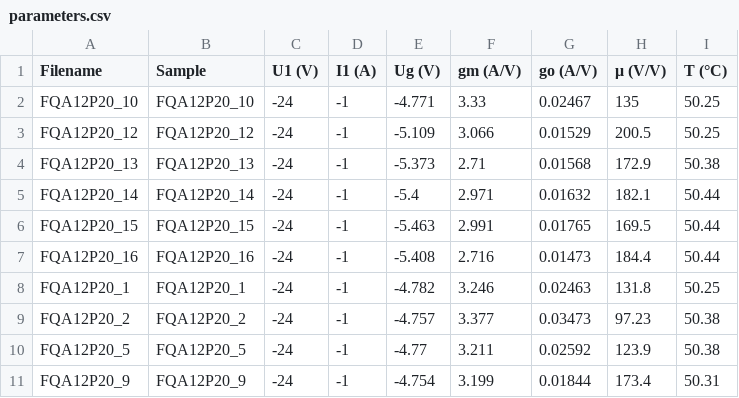
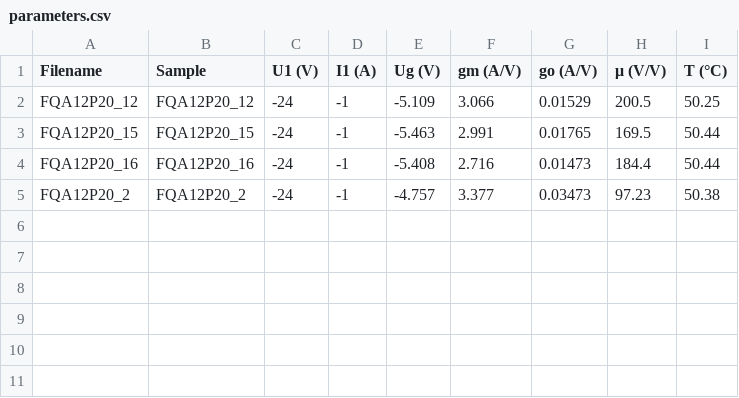
Before and after one commit to mbrennwa/curvetracedata, a CSV file: FQA12P20/parameters.csv, drawn as a sheet.

```diff
--- a/FQA12P20/parameters.csv
+++ b/FQA12P20/parameters.csv
@@ -1,11 +1,5 @@
 Filename, Sample, U1 (V), I1 (A), Ug (V), gm (A/V), go (A/V), μ (V/V), T (°C)
-FQA12P20_10, FQA12P20_10, -24, -1, -4.771, 3.33, 0.02467, 135, 50.25
 FQA12P20_12, FQA12P20_12, -24, -1, -5.109, 3.066, 0.01529, 200.5, 50.25
-FQA12P20_13, FQA12P20_13, -24, -1, -5.373, 2.71, 0.01568, 172.9, 50.38
-FQA12P20_14, FQA12P20_14, -24, -1, -5.4, 2.971, 0.01632, 182.1, 50.44
 FQA12P20_15, FQA12P20_15, -24, -1, -5.463, 2.991, 0.01765, 169.5, 50.44
 FQA12P20_16, FQA12P20_16, -24, -1, -5.408, 2.716, 0.01473, 184.4, 50.44
-FQA12P20_1, FQA12P20_1, -24, -1, -4.782, 3.246, 0.02463, 131.8, 50.25
 FQA12P20_2, FQA12P20_2, -24, -1, -4.757, 3.377, 0.03473, 97.23, 50.38
-FQA12P20_5, FQA12P20_5, -24, -1, -4.77, 3.211, 0.02592, 123.9, 50.38
-FQA12P20_9, FQA12P20_9, -24, -1, -4.754, 3.199, 0.01844, 173.4, 50.31
```
Also changed, not shown: FQA12P20/curvematch.csv, 14 other files.
